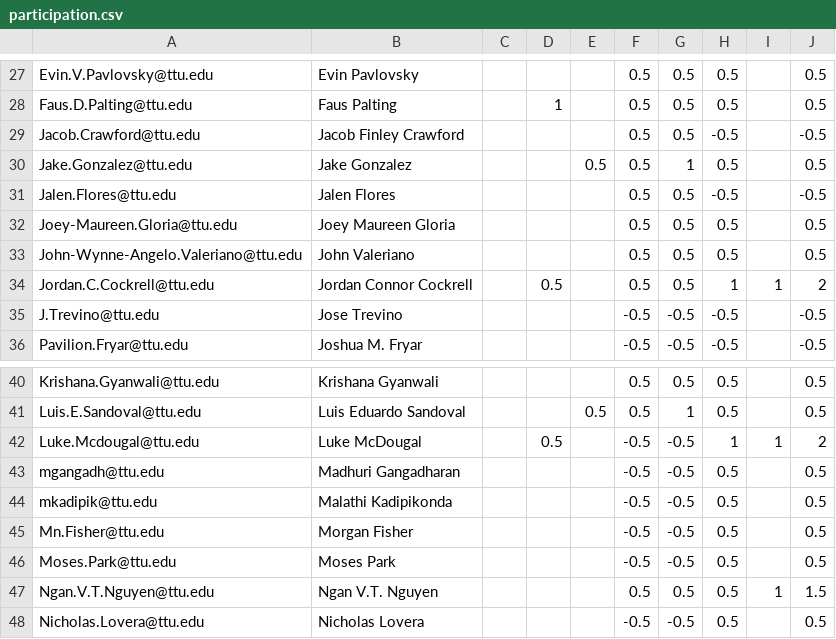
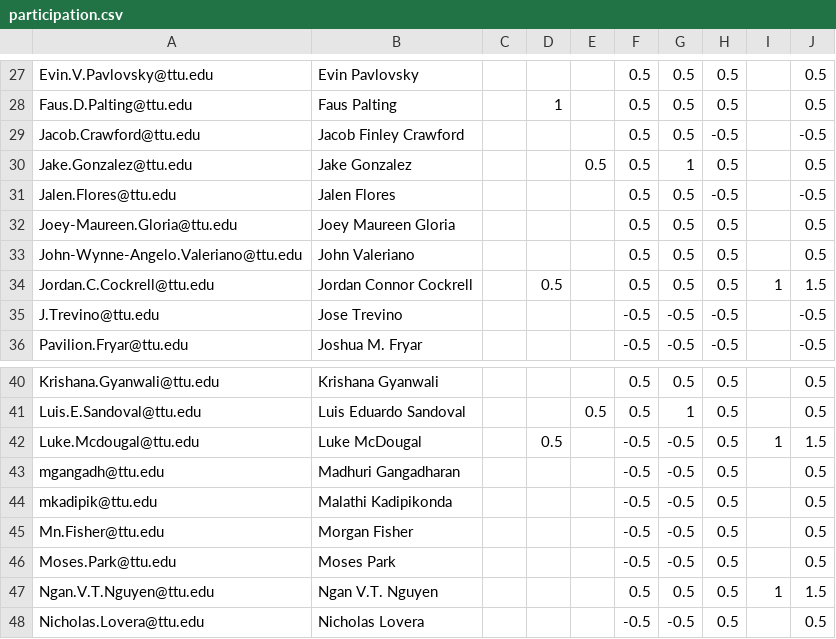
Before and after one commit to iDataVisualizationLab/CS5331-VirtualReality-Fall2020, a CSV file: grade/data/participation.csv, drawn as a sheet; only a part is shown, gaps mark what is left out.

Commit message:
Update participation.csv

```diff
--- a/grade/data/participation.csv
+++ b/grade/data/participation.csv
@@ -33,3 +33,3 @@ Joey-Maureen.Gloria@ttu.edu,Joey Maureen Gloria,,,,0.5,0.5,0.5,,0.5
 John-Wynne-Angelo.Valeriano@ttu.edu,John Valeriano,,,,0.5,0.5,0.5,,0.5
-Jordan.C.Cockrell@ttu.edu,Jordan Connor Cockrell,,0.5,,0.5,0.5,1,1,2
+Jordan.C.Cockrell@ttu.edu,Jordan Connor Cockrell,,0.5,,0.5,0.5,0.5,1,1.5
 J.Trevino@ttu.edu,Jose Trevino,,,,-0.5,-0.5,-0.5,,-0.5
@@ -41,3 +41,3 @@ Krishana.Gyanwali@ttu.edu,Krishana Gyanwali,,,,0.5,0.5,0.5,,0.5
 Luis.E.Sandoval@ttu.edu,Luis Eduardo Sandoval,,,0.5,0.5,1,0.5,,0.5
-Luke.Mcdougal@ttu.edu,Luke McDougal,,0.5,,-0.5,-0.5,1,1,2
+Luke.Mcdougal@ttu.edu,Luke McDougal,,0.5,,-0.5,-0.5,0.5,1,1.5
 mgangadh@ttu.edu,Madhuri Gangadharan,,,,-0.5,-0.5,0.5,,0.5
```
